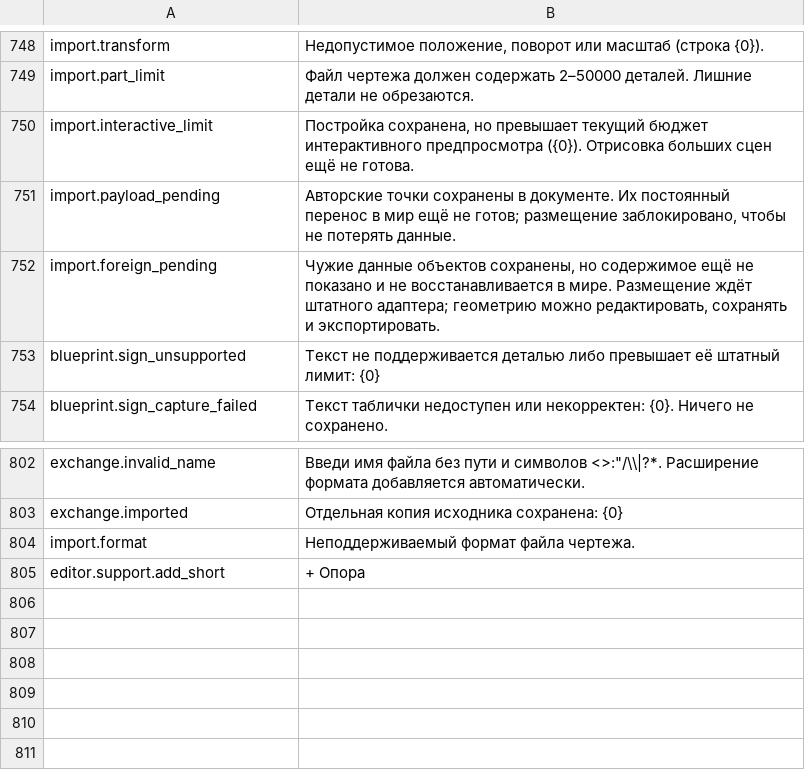
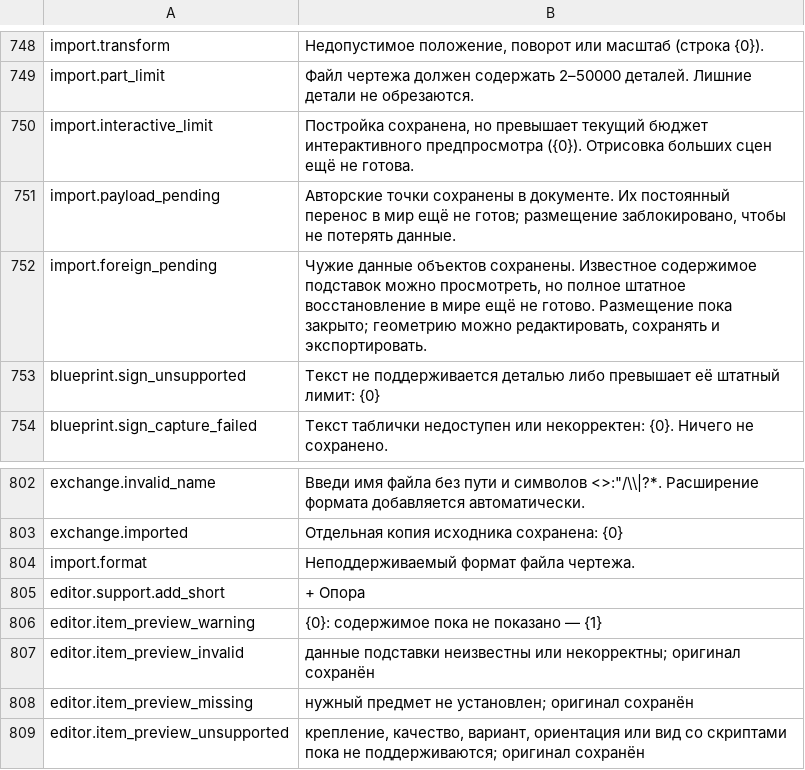
Before and after one commit to MaikiOS/BuildWorks, a TSV file: src/BuildWorks/Translations/Russian.tsv, drawn as a sheet; only a part is shown, gaps mark what is left out.

Commit message:
Preview imported ItemStand contents with native read-only attachment rules

```diff
--- a/src/BuildWorks/Translations/Russian.tsv
+++ b/src/BuildWorks/Translations/Russian.tsv
@@ -751,3 +751,3 @@ import.interactive_limit	Постройка сохранена, но превы
 import.payload_pending	Авторские точки сохранены в документе. Их постоянный перенос в мир ещё не готов; размещение заблокировано, чтобы не потерять данные.
-import.foreign_pending	Чужие данные объектов сохранены, но содержимое ещё не показано и не восстанавливается в мире. Размещение ждёт штатного адаптера; геометрию можно редактировать, сохранять и экспортировать.
+import.foreign_pending	Чужие данные объектов сохранены. Известное содержимое подставок можно просмотреть, но полное штатное восстановление в мире ещё не готово. Размещение пока закрыто; геометрию можно редактировать, сохранять и экспортировать.
 blueprint.sign_unsupported	Текст не поддерживается деталью либо превышает её штатный лимит: {0}
@@ -805 +805,5 @@ import.format	Неподдерживаемый формат файла черт
 editor.support.add_short	+ Опора
+editor.item_preview_warning	{0}: содержимое пока не показано — {1}
+editor.item_preview_invalid	данные подставки неизвестны или некорректны; оригинал сохранён
+editor.item_preview_missing	нужный предмет не установлен; оригинал сохранён
+editor.item_preview_unsupported	крепление, качество, вариант, ориентация или вид со скриптами пока не поддерживаются; оригинал сохранён
```
Also changed, not shown: 28 other files.
